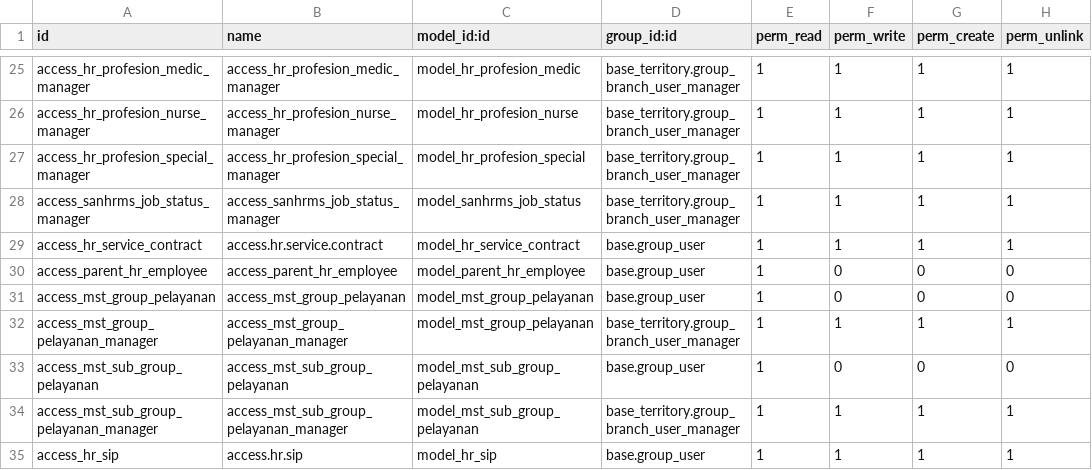
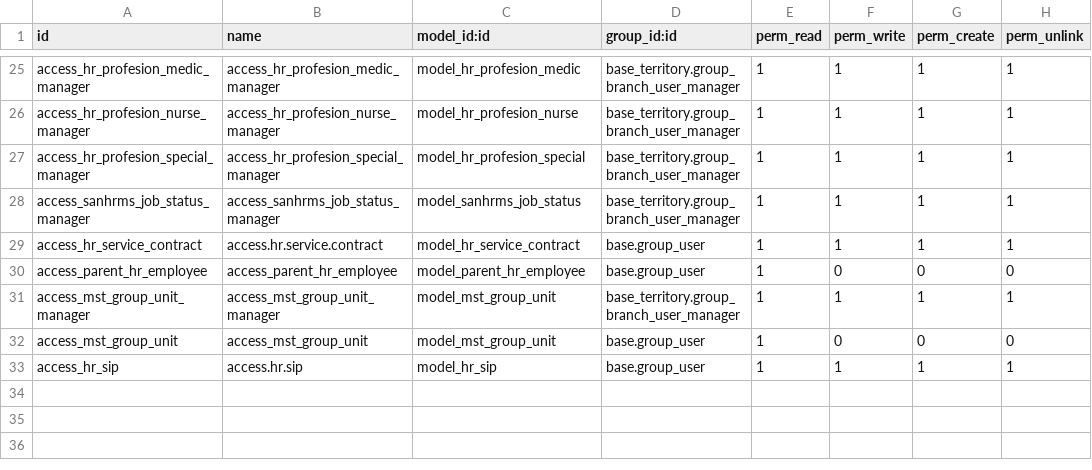
Before and after one commit to rohimoz28/PROJECT-SANTOSA, a CSV file: customize/santosa-project/sanbe_hr_extended/security/ir.model.access.csv, drawn as a sheet; only a part is shown, gaps mark what is left out.

Commit message:
Revert "Merge branch 'feature/pam-sub-grup-pelayanan' into 'staging'"
This reverts merge request !287

```diff
--- a/customize/santosa-project/sanbe_hr_extended/security/ir.model.access.csv
+++ b/customize/santosa-project/sanbe_hr_extended/security/ir.model.access.csv
@@ -30,6 +30,4 @@ access_hr_service_contract,access.hr.service.contract,model_hr_service_contract,
 access_parent_hr_employee,access_parent_hr_employee,model_parent_hr_employee,base.group_user,1,0,0,0
-access_mst_group_pelayanan,access_mst_group_pelayanan,model_mst_group_pelayanan,base.group_user,1,0,0,0
-access_mst_group_pelayanan_manager,access_mst_group_pelayanan_manager,model_mst_group_pelayanan,base_territory.group_branch_user_manager,1,1,1,1
-access_mst_sub_group_pelayanan,access_mst_sub_group_pelayanan,model_mst_sub_group_pelayanan,base.group_user,1,0,0,0
-access_mst_sub_group_pelayanan_manager,access_mst_sub_group_pelayanan_manager,model_mst_sub_group_pelayanan,base_territory.group_branch_user_manager,1,1,1,1
+access_mst_group_unit_manager,access_mst_group_unit_manager,model_mst_group_unit,base_territory.group_branch_user_manager,1,1,1,1
+access_mst_group_unit,access_mst_group_unit,model_mst_group_unit,base.group_user,1,0,0,0
 access_hr_sip,access.hr.sip,model_hr_sip,base.group_user,1,1,1,1
```
Also changed, not shown: 2 other files.
